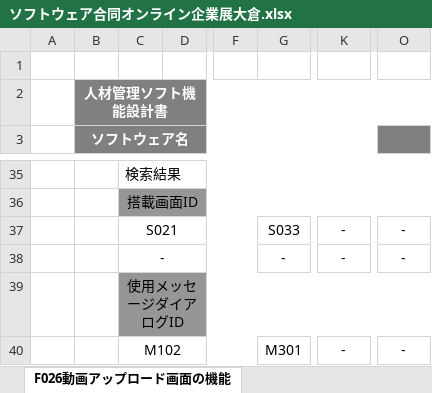
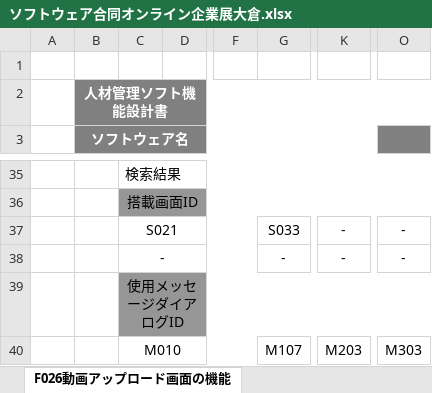
Before and after one commit to miyazaki026/git04, an Excel workbook: ソフトウェア合同オンライン企業展大倉.xlsx, sheet F026動画アップロード画面の機能, drawn as a sheet; only a part is shown, gaps mark what is left out; values as stored, in another font and other column widths than the file's, no borders; the diff names each change by its address in the sheet, - before the commit and + after, or states it on an @@ line.

```diff
--- a/ソフトウェア合同オンライン企業展大倉.xlsx (sheet F026動画アップロード画面の機能)
+++ b/ソフトウェア合同オンライン企業展大倉.xlsx (sheet F026動画アップロード画面の機能)
-C40: M102
+C40: M010
-G40: M301
+G40: M107
-K40: -
+K40: M203
-O40: -
+O40: M303
```
Also changed, not shown: sheet F018登録情報の変更機能, sheet F011マイクでの質問機能, sheet F027説明会ブース内の退出機能, sheet F015企業ブースの動画の開始経過時間の表示機能, sheet F017アバター作成画面のパーツの部位を切り替える機能, sheet F021説明会ブース内の音量調整機能, 11 more sheets, メッセージ設計書.xlsx.
